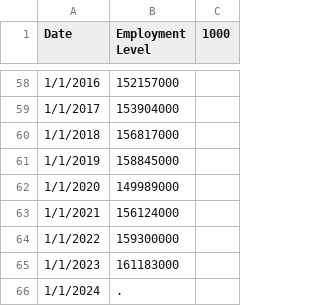
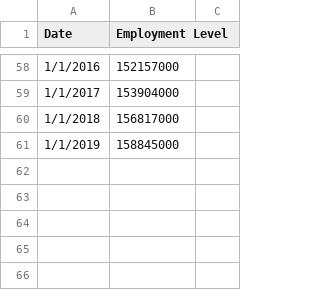
Before and after one commit to sg7667/databootcamp, a CSV file: USA_L.csv, drawn as a sheet; only a part is shown, gaps mark what is left out; the diff names each change by its address in the sheet, - before the commit and + after, or states it on an @@ line.

```diff
--- a/USA_L.csv
+++ b/USA_L.csv
-C1: 1000
+C1: (empty)
-row 62: 1/1/2020 | 149989000
-row 63: 1/1/2021 | 156124000
-row 64: 1/1/2022 | 159300000
-row 65: 1/1/2023 | 161183000
-row 66: 1/1/2024 | .
```
Also changed, not shown: USA_K.csv, USA_RGDP.csv.
